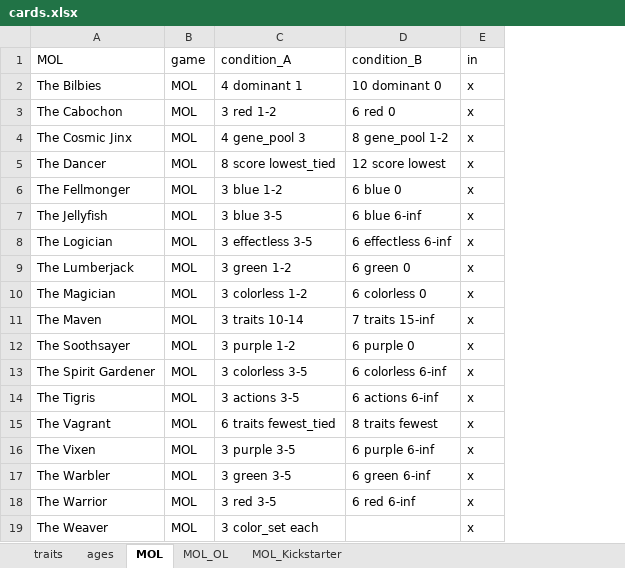
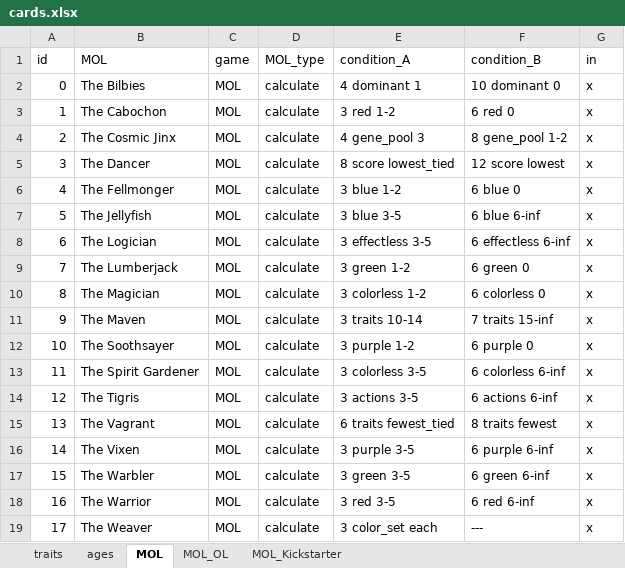
Before and after one commit to azabicki/DoomPy, an Excel workbook: DoomPy/files/cards.xlsx, sheet MOL, drawn as a sheet; values as stored, in another font and other column widths than the file's, no borders; table styles not drawn; addresses are those after the commit; the diff names each change by its address in the sheet, - before the commit and + after, or states it on an @@ line.

```diff
--- a/DoomPy/files/cards.xlsx (sheet MOL)
+++ b/DoomPy/files/cards.xlsx (sheet MOL)
+column A (id), rows 2-19: 0 | 1 | 2 | 3 | 4 | 5 | 6 | 7 | 8 | 9 | 10 | 11 | 12 | 13 | 14 | 15 | 16 | 17
+column D (MOL_type), rows 2-19: all calculate
-F19 (condition_B): (empty)
+F19 (condition_B): ---
```
Also changed, not shown: sheet traits, sheet ages, sheet MOL_OL, 2 other files.
